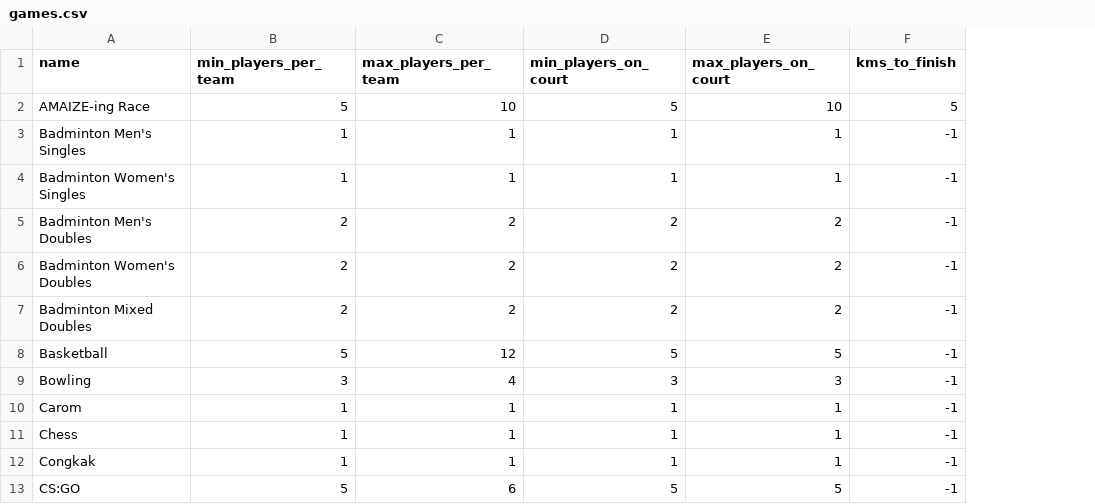
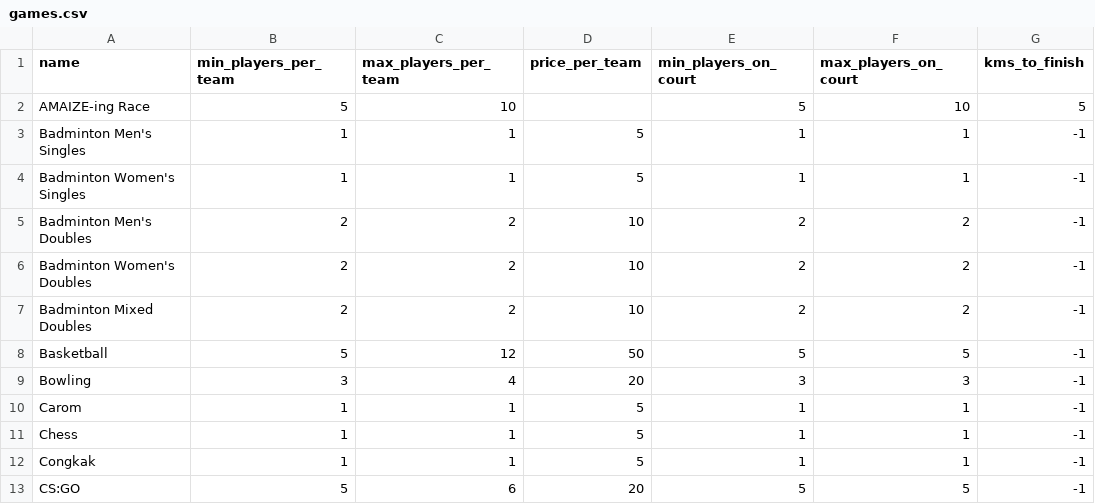
Before and after one commit to malaysiamidwestgames/sambal, a CSV file: games.csv, drawn as a sheet; only a part is shown; the diff names each change by its address in the sheet, - before the commit and + after, or states it on an @@ line.

Commit message:
Updated games.csv to contain price

```diff
--- a/games.csv
+++ b/games.csv
+column D (price_per_team), rows 3-13: 5 | 5 | 10 | 10 | 10 | 50 | 20 | 5 | 5 | 5 | 20
```
